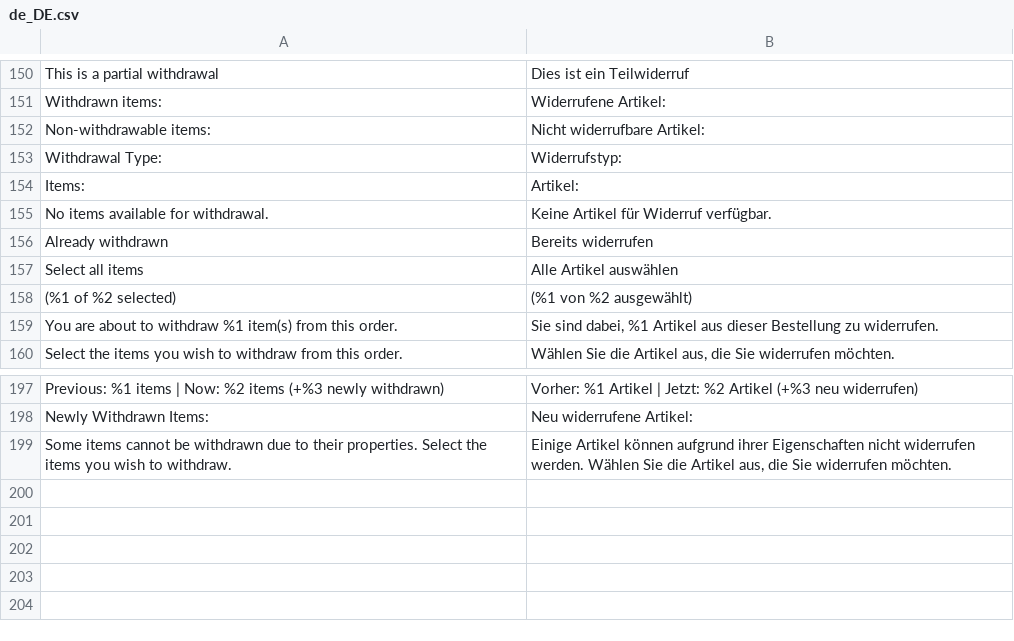
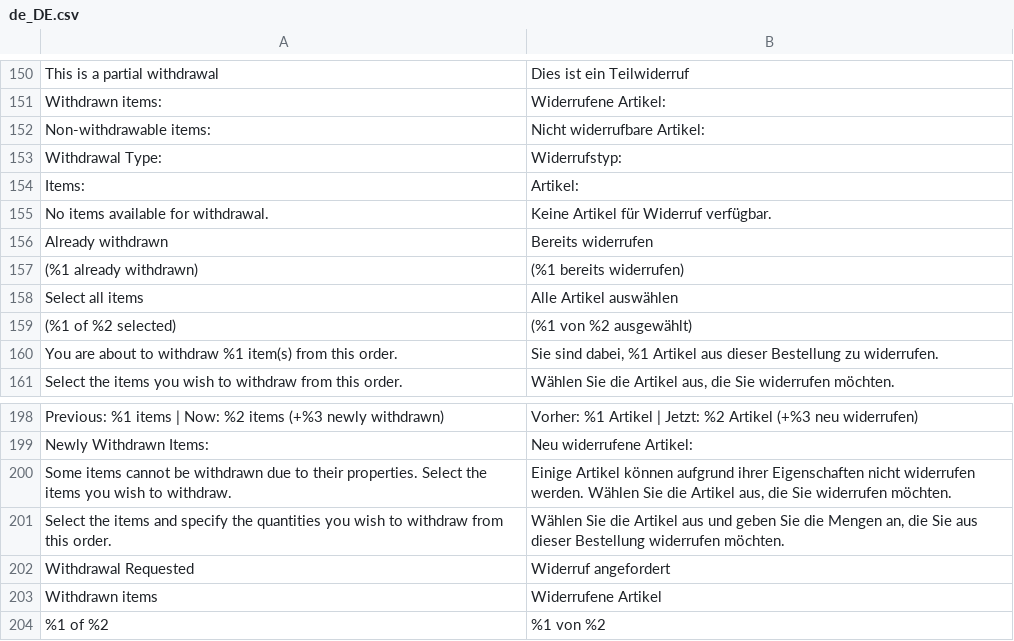
Before and after one commit to lindbaum/magento2-withdrawl, a CSV file: i18n/de_DE.csv, drawn as a sheet; only a part is shown, gaps mark what is left out.

```diff
--- a/i18n/de_DE.csv
+++ b/i18n/de_DE.csv
@@ -156,2 +156,3 @@
 "Already withdrawn","Bereits widerrufen"
+"(%1 already withdrawn)","(%1 bereits widerrufen)"
 "Select all items","Alle Artikel auswählen"
@@ -199 +200,5 @@
 "Some items cannot be withdrawn due to their properties. Select the items you wish to withdraw.","Einige Artikel können aufgrund ihrer Eigenschaften nicht widerrufen werden. Wählen Sie die Artikel aus, die Sie widerrufen möchten."
+"Select the items and specify the quantities you wish to withdraw from this order.","Wählen Sie die Artikel aus und geben Sie die Mengen an, die Sie aus dieser Bestellung widerrufen möchten."
+"Withdrawal Requested","Widerruf angefordert"
+"Withdrawn items","Widerrufene Artikel"
+"%1 of %2","%1 von %2"
```
Also changed, not shown: 14 other files.
